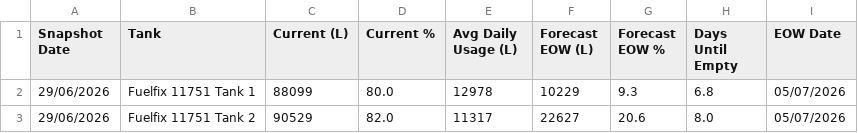
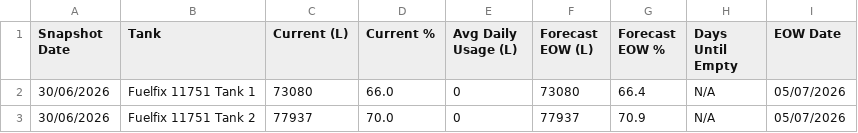
Before and after one commit to neil-noble/NMG, a CSV file: data/forecast.csv, drawn as a sheet.

```diff
--- a/data/forecast.csv
+++ b/data/forecast.csv
@@ -1,3 +1,3 @@
 Snapshot Date,Tank,Current (L),Current %,Avg Daily Usage (L),Forecast EOW (L),Forecast EOW %,Days Until Empty,EOW Date
-29/06/2026,Fuelfix 11751 Tank 1,88099,80.0,12978,10229,9.3,6.8,05/07/2026
-29/06/2026,Fuelfix 11751 Tank 2,90529,82.0,11317,22627,20.6,8.0,05/07/2026
+30/06/2026,Fuelfix 11751 Tank 1,73080,66.0,0,73080,66.4,N/A,05/07/2026
+30/06/2026,Fuelfix 11751 Tank 2,77937,70.0,0,77937,70.9,N/A,05/07/2026
```
Also changed, not shown: data/mom_comparison.csv, data/tank_levels.csv, 1 other file.
